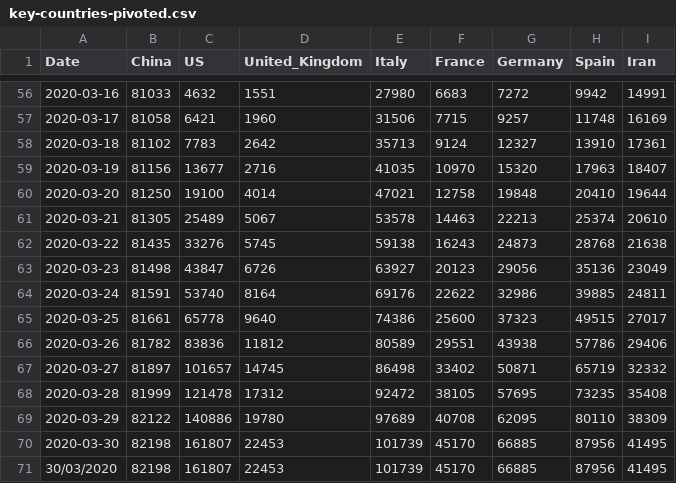
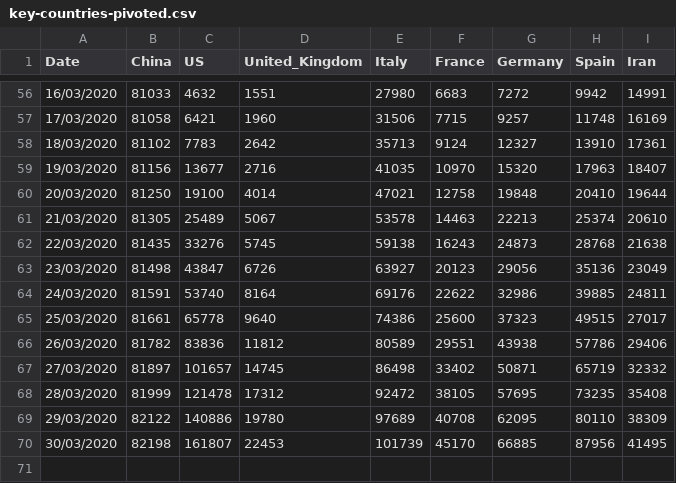
Before and after one commit to MutugiJM/covid-19, a CSV file: data/key-countries-pivoted.csv, drawn as a sheet; only a part is shown, gaps mark what is left out; the diff covers the shown part only.

```diff
--- a/data/key-countries-pivoted.csv
+++ b/data/key-countries-pivoted.csv
@@ -56,16 +56,15 @@ Date,China,US,United_Kingdom,Italy,France,Germany,Spain,Iran
-2020-03-16,81033,4632,1551,27980,6683,7272,9942,14991
-2020-03-17,81058,6421,1960,31506,7715,9257,11748,16169
-2020-03-18,81102,7783,2642,35713,9124,12327,13910,17361
-2020-03-19,81156,13677,2716,41035,10970,15320,17963,18407
-2020-03-20,81250,19100,4014,47021,12758,19848,20410,19644
-2020-03-21,81305,25489,5067,53578,14463,22213,25374,20610
-2020-03-22,81435,33276,5745,59138,16243,24873,28768,21638
-2020-03-23,81498,43847,6726,63927,20123,29056,35136,23049
-2020-03-24,81591,53740,8164,69176,22622,32986,39885,24811
-2020-03-25,81661,65778,9640,74386,25600,37323,49515,27017
-2020-03-26,81782,83836,11812,80589,29551,43938,57786,29406
-2020-03-27,81897,101657,14745,86498,33402,50871,65719,32332
-2020-03-28,81999,121478,17312,92472,38105,57695,73235,35408
-2020-03-29,82122,140886,19780,97689,40708,62095,80110,38309
-2020-03-30,82198,161807,22453,101739,45170,66885,87956,41495
+16/03/2020,81033,4632,1551,27980,6683,7272,9942,14991
+17/03/2020,81058,6421,1960,31506,7715,9257,11748,16169
+18/03/2020,81102,7783,2642,35713,9124,12327,13910,17361
+19/03/2020,81156,13677,2716,41035,10970,15320,17963,18407
+20/03/2020,81250,19100,4014,47021,12758,19848,20410,19644
+21/03/2020,81305,25489,5067,53578,14463,22213,25374,20610
+22/03/2020,81435,33276,5745,59138,16243,24873,28768,21638
+23/03/2020,81498,43847,6726,63927,20123,29056,35136,23049
+24/03/2020,81591,53740,8164,69176,22622,32986,39885,24811
+25/03/2020,81661,65778,9640,74386,25600,37323,49515,27017
+26/03/2020,81782,83836,11812,80589,29551,43938,57786,29406
+27/03/2020,81897,101657,14745,86498,33402,50871,65719,32332
+28/03/2020,81999,121478,17312,92472,38105,57695,73235,35408
+29/03/2020,82122,140886,19780,97689,40708,62095,80110,38309
 30/03/2020,82198,161807,22453,101739,45170,66885,87956,41495
```
Also changed, not shown: 54 edited cells elsewhere in this file.
